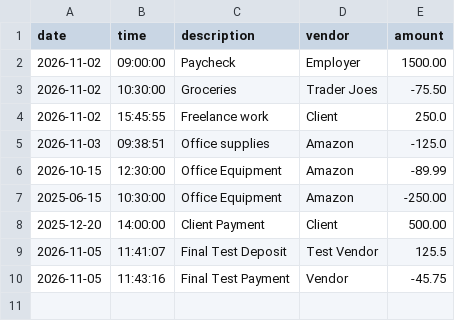
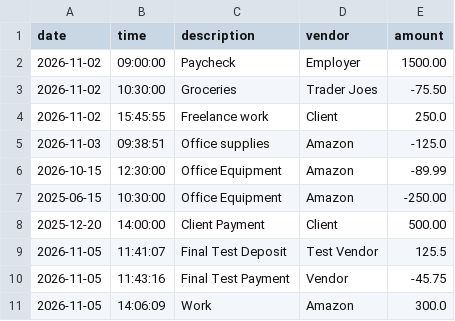
Before and after one commit to AndresAsencios/AccountingLedger, a CSV file: src/main/resources/transactions.csv, drawn as a sheet; the diff names each change by its address in the sheet, - before the commit and + after, or states it on an @@ line.

```diff
--- a/src/main/resources/transactions.csv
+++ b/src/main/resources/transactions.csv
+row 11: 2026-11-05 | 14:06:09 | Work | Amazon | 300.0
```
Also changed, not shown: 6 other files.
